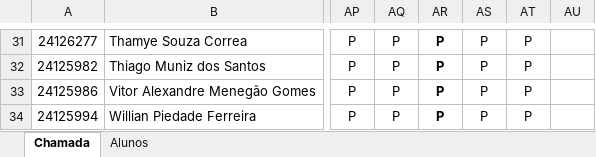
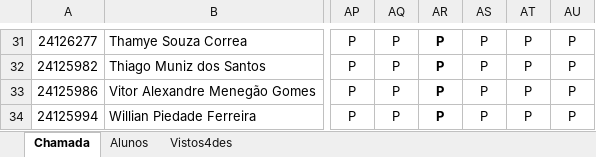
Before and after one commit to wellifabio/senai2025, an Excel workbook: ds/chamada-3ano.xlsx, sheet Chamada, drawn as a sheet; only a part is shown, gaps mark what is left out; values as stored, in another font and other column widths than the file's, no borders; conditional formats not drawn; the diff covers the shown part only; the diff names each change by its address in the sheet, - before the commit and + after, or states it on an @@ line.

Commit message:
chamada

```diff
--- a/ds/chamada-3ano.xlsx (sheet Chamada)
+++ b/ds/chamada-3ano.xlsx (sheet Chamada)
+sheet tab: Vistos4des
-AU31:AU34: (empty)
+AU31:AU34: P
```
Also changed, not shown: 28 edited cells elsewhere in this sheet.
